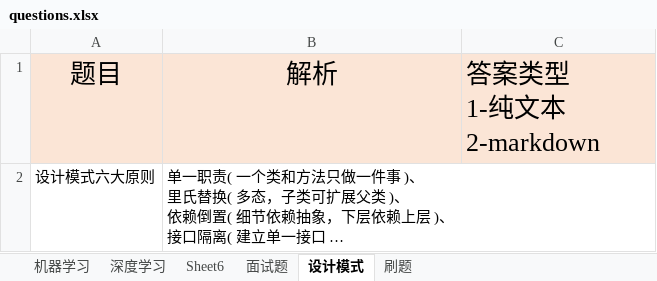
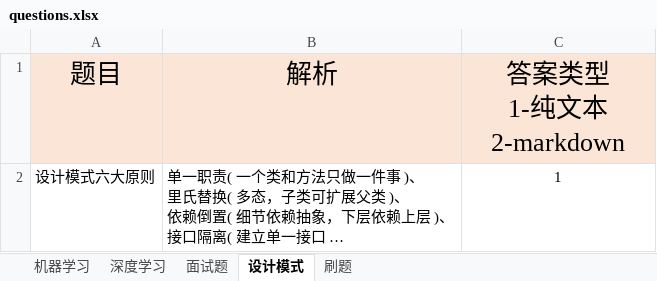
Before and after one commit to AileenXie/InterviewQuestionBank, an Excel workbook: questions.xlsx, sheet 设计模式, drawn as a sheet; long unchanged cells end in …; values as stored, in another font and other column widths than the file's, no borders; the diff names each change by its address in the sheet, - before the commit and + after, or states it on an @@ line.

```diff
--- a/questions.xlsx (sheet 设计模式)
+++ b/questions.xlsx (sheet 设计模式)
-sheet tab: Sheet6
-C1 alignment: left
+C1 alignment: center
-C2 (答案类型 1-纯文本 2-markdown): (empty)
+C2 (答案类型 1-纯文本 2-markdown): 1
```
Also changed, not shown: 2 other files.
